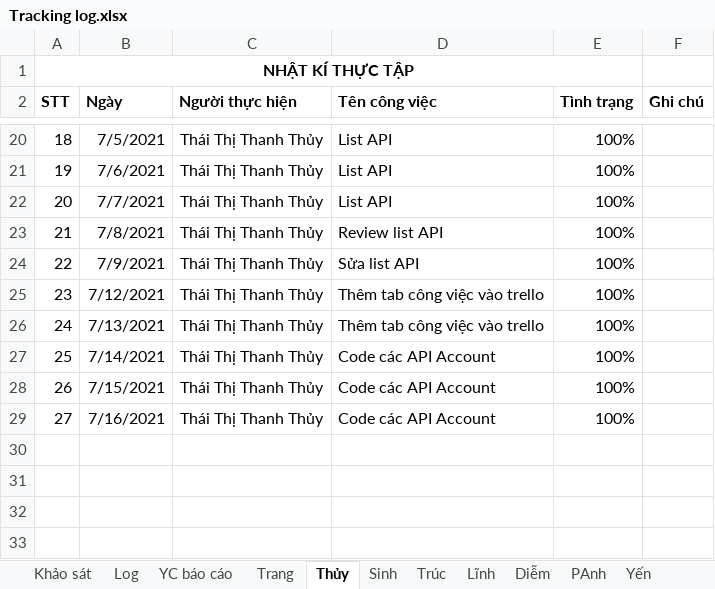
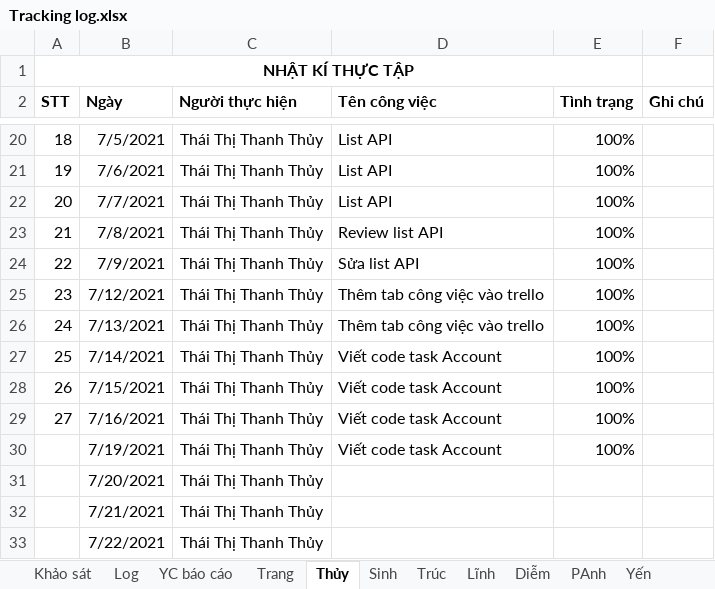
Before and after one commit to nhamct/TTNN44K, an Excel workbook: Tracking log.xlsx, sheet Thủy, drawn as a sheet; only a part is shown, gaps mark what is left out; values as stored, in another font and other column widths than the file's, no borders; table styles not drawn; the diff names each change by its address in the sheet, - before the commit and + after, or states it on an @@ line.

Commit message:
Update Tracking log.xlsx

```diff
--- a/Tracking log.xlsx (sheet Thủy)
+++ b/Tracking log.xlsx (sheet Thủy)
-D27:D29 (Tên công việc): Code các API Account
+D27:D29 (Tên công việc): Viết code task Account
+row 30:  | 7/19/2021 | Thái Thị Thanh Thủy | Viết code task Account | 100%
+row 31:  | 7/20/2021 | Thái Thị Thanh Thủy
+row 32:  | 7/21/2021 | Thái Thị Thanh Thủy
+row 33:  | 7/22/2021 | Thái Thị Thanh Thủy
```
